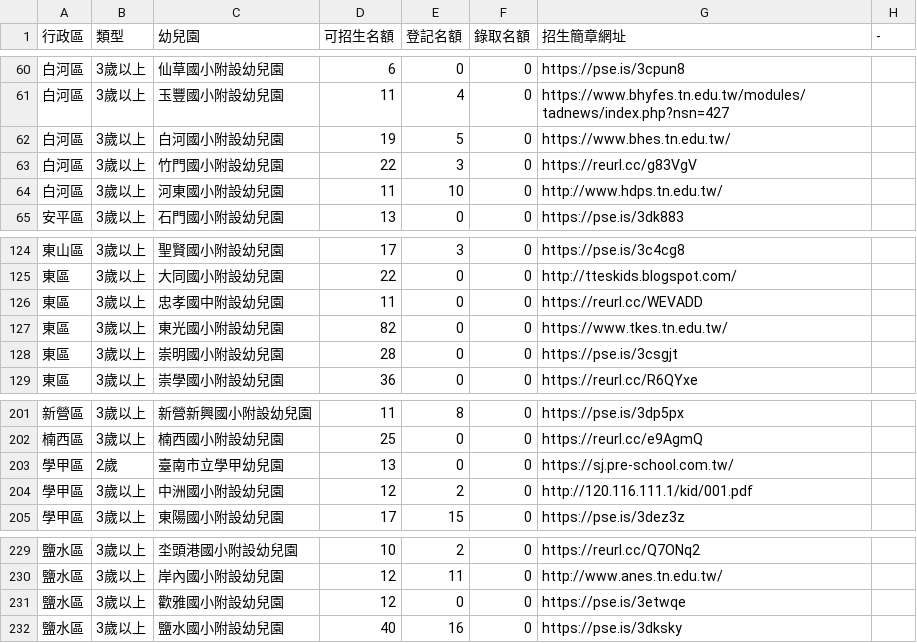
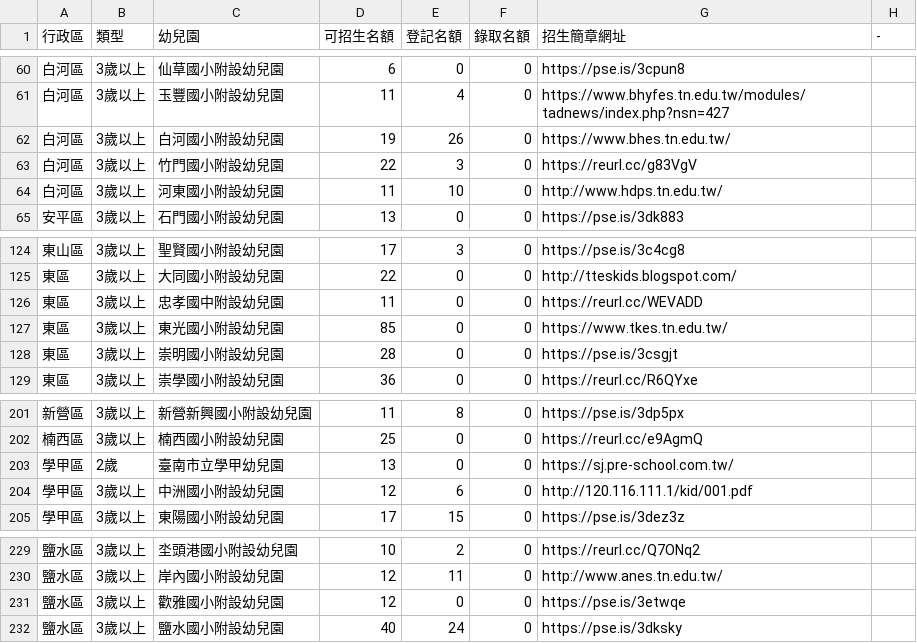
Before and after one commit to kiang/kid.tn.edu.tw, a CSV file: data.csv, drawn as a sheet; only a part is shown, gaps mark what is left out.

```diff
--- a/data.csv
+++ b/data.csv
@@ -61,3 +61,3 @@
 白河區,3歲以上,玉豐國小附設幼兒園,11,4,0,https://www.bhyfes.tn.edu.tw/modules/tadnews/index.php?nsn=427,
-白河區,3歲以上,白河國小附設幼兒園,19,5,0,https://www.bhes.tn.edu.tw/,
+白河區,3歲以上,白河國小附設幼兒園,19,26,0,https://www.bhes.tn.edu.tw/,
 白河區,3歲以上,竹門國小附設幼兒園,22,3,0,https://reurl.cc/g83VgV,
@@ -126,3 +126,3 @@
 "東區 ",3歲以上,忠孝國中附設幼兒園,11,0,0,https://reurl.cc/WEVADD,
-"東區 ",3歲以上,東光國小附設幼兒園,82,0,0,https://www.tkes.tn.edu.tw/,
+"東區 ",3歲以上,東光國小附設幼兒園,85,0,0,https://www.tkes.tn.edu.tw/,
 "東區 ",3歲以上,崇明國小附設幼兒園,28,0,0,https://pse.is/3csgjt,
@@ -203,3 +203,3 @@
 學甲區,2歲,臺南市立學甲幼兒園,13,0,0,https://sj.pre-school.com.tw/,
-學甲區,3歲以上,中洲國小附設幼兒園,12,2,0,http://120.116.111.1/kid/001.pdf,
+學甲區,3歲以上,中洲國小附設幼兒園,12,6,0,http://120.116.111.1/kid/001.pdf,
 學甲區,3歲以上,東陽國小附設幼兒園,17,15,0,https://pse.is/3dez3z,
@@ -231,2 +231,2 @@
 鹽水區,3歲以上,歡雅國小附設幼兒園,12,0,0,https://pse.is/3etwqe,
-鹽水區,3歲以上,鹽水國小附設幼兒園,40,16,0,https://pse.is/3dksky,
+鹽水區,3歲以上,鹽水國小附設幼兒園,40,24,0,https://pse.is/3dksky,
```
Also changed, not shown: 1 other file.
